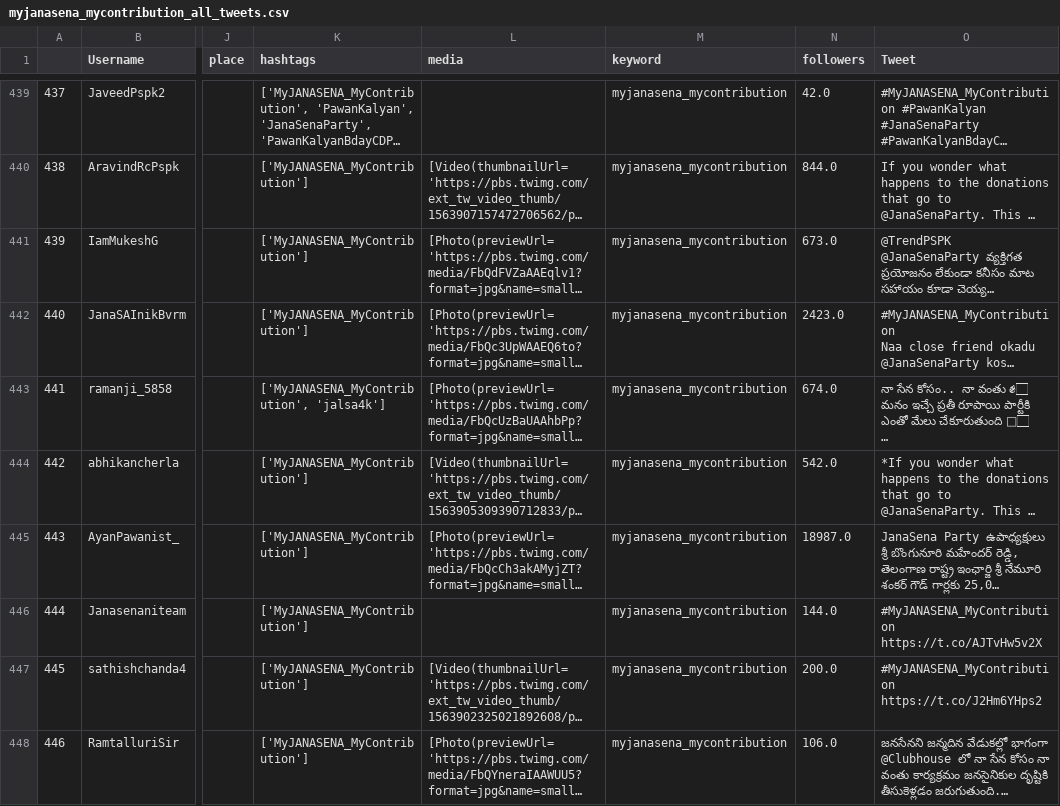
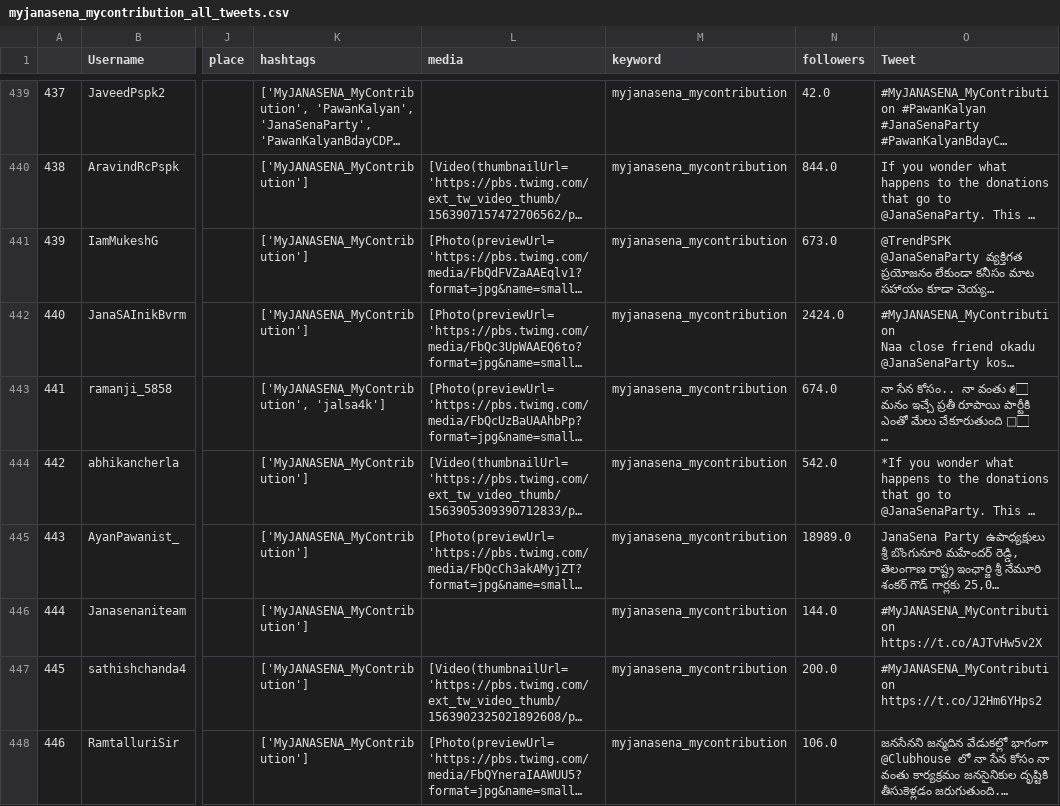
Before and after one commit to harishindl/janasenatweetdashboard, a CSV file: myjanasena_mycontribution_all_tweets.csv, drawn as a sheet; only a part is shown, gaps mark what is left out; long unchanged cells end in …; the diff covers the shown part only; the diff names each change by its address in the sheet, - before the commit and + after, or states it on an @@ line.

```diff
--- a/myjanasena_mycontribution_all_tweets.csv
+++ b/myjanasena_mycontribution_all_tweets.csv
-N442 (followers): 2423.0
+N442 (followers): 2424.0
-N445 (followers): 18987.0
+N445 (followers): 18989.0
```
Also changed, not shown: 175 edited cells elsewhere in this file.
